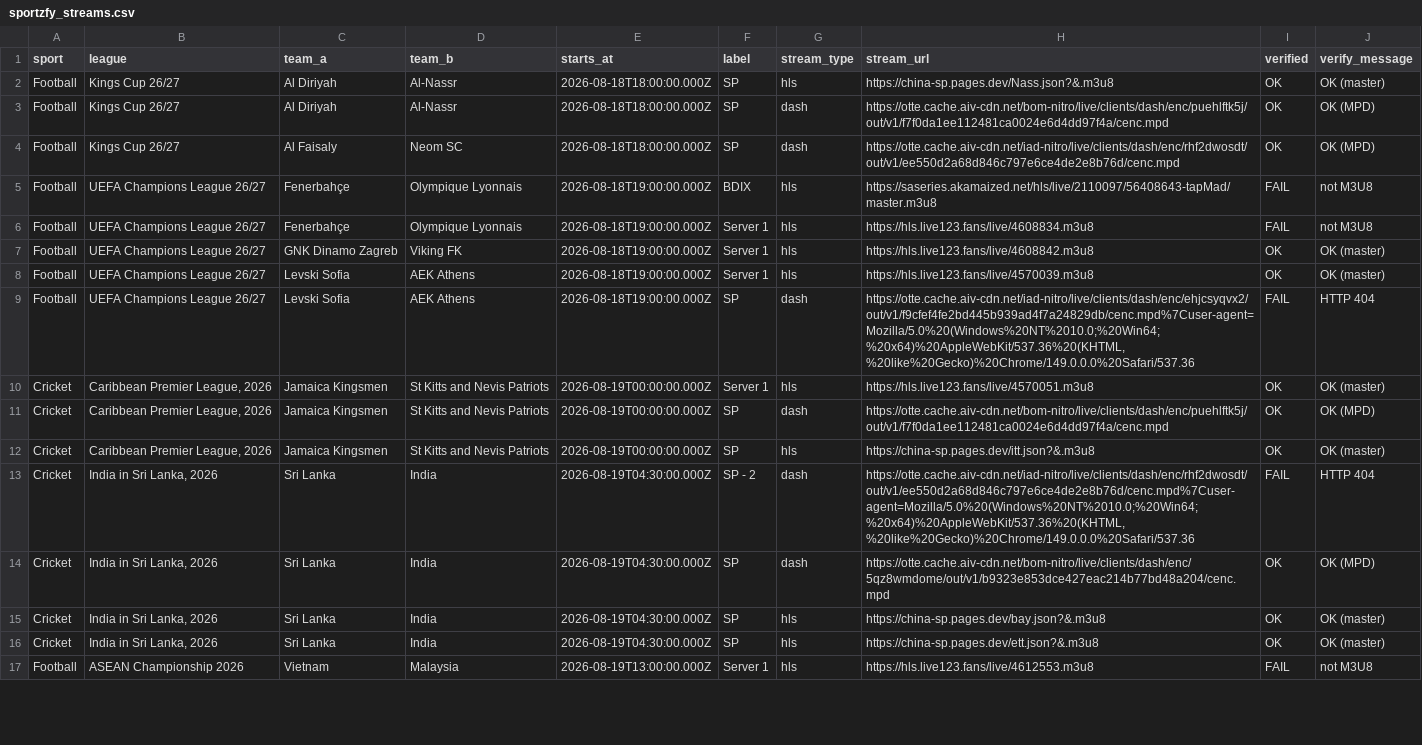
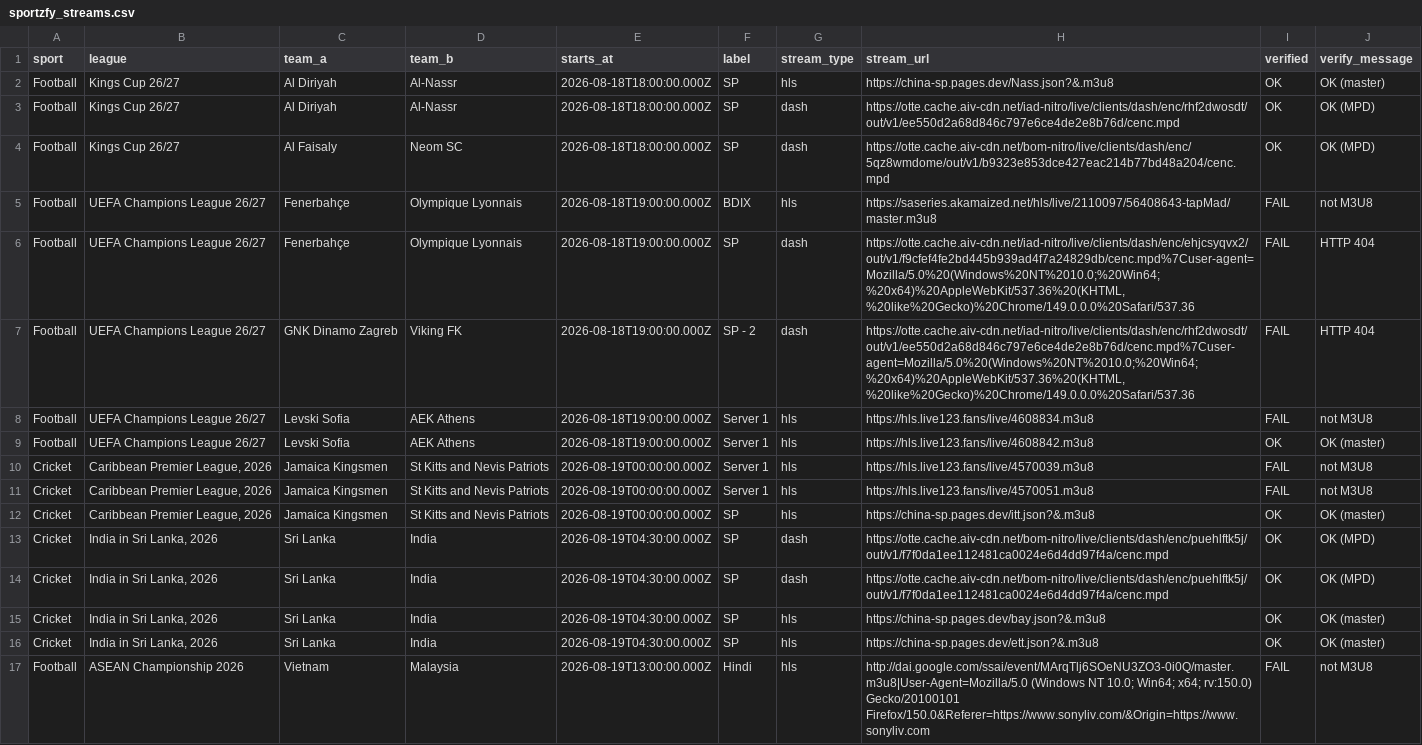
Before and after one commit to khadembd/sportzfy-playlist, a CSV file: output/sportzfy_streams.csv, drawn as a sheet; only a part is shown; the diff covers the shown part only; the diff names each change by its address in the sheet, - before the commit and + after, or states it on an @@ line.

```diff
--- a/output/sportzfy_streams.csv
+++ b/output/sportzfy_streams.csv
-H3 (stream_url): https://otte.cache.aiv-cdn.net/bom-nitro/live/clients/dash/enc/puehlftk5j/out/v1/f7f0da1ee112481ca0024e6d4dd97f4a/cenc.mpd
+H3 (stream_url): https://otte.cache.aiv-cdn.net/iad-nitro/live/clients/dash/enc/rhf2dwosdt/out/v1/ee550d2a68d846c797e6ce4de2e8b76d/cenc.mpd
-H4 (stream_url): https://otte.cache.aiv-cdn.net/iad-nitro/live/clients/dash/enc/rhf2dwosdt/out/v1/ee550d2a68d846c797e6ce4de2e8b76d/cenc.mpd
+H4 (stream_url): https://otte.cache.aiv-cdn.net/bom-nitro/live/clients/dash/enc/5qz8wmdome/out/v1/b9323e853dce427eac214b77bd48a204/cenc.mpd
-F6 (label): Server 1
+F6 (label): SP
-G6:G7 (stream_type): hls
+G6:G7 (stream_type): dash
-H6 (stream_url): https://hls.live123.fans/live/4608834.m3u8
+H6 (stream_url): https://otte.cache.aiv-cdn.net/iad-nitro/live/clients/dash/enc/ehjcsyqvx2/out/v1/f9cfef4fe2bd445b939ad4f7a24829db/cenc.mpd%7Cuser-agent=Mozilla/5.0%20(Windows%20NT%2010.0;%20Win64;%20x64)%20AppleWebKit/537.36%20(KHTML,%20like%20Gecko)%20Chrome/149.0.0.0%20Safari/537.36
-J6 (verify_message): not M3U8
+J6 (verify_message): HTTP 404
-F7 (label): Server 1
+F7 (label): SP - 2
-H7 (stream_url): https://hls.live123.fans/live/4608842.m3u8
+H7 (stream_url): https://otte.cache.aiv-cdn.net/iad-nitro/live/clients/dash/enc/rhf2dwosdt/out/v1/ee550d2a68d846c797e6ce4de2e8b76d/cenc.mpd%7Cuser-agent=Mozilla/5.0%20(Windows%20NT%2010.0;%20Win64;%20x64)%20AppleWebKit/537.36%20(KHTML,%20like%20Gecko)%20Chrome/149.0.0.0%20Safari/537.36
-I7:I8 (verified): OK
+I7:I8 (verified): FAIL
-J7 (verify_message): OK (master)
+J7 (verify_message): HTTP 404
-H8 (stream_url): https://hls.live123.fans/live/4570039.m3u8
+H8 (stream_url): https://hls.live123.fans/live/4608834.m3u8
-J8 (verify_message): OK (master)
+J8 (verify_message): not M3U8
-F9 (label): SP
+F9 (label): Server 1
-G9 (stream_type): dash
+G9 (stream_type): hls
-H9 (stream_url): https://otte.cache.aiv-cdn.net/iad-nitro/live/clients/dash/enc/ehjcsyqvx2/out/v1/f9cfef4fe2bd445b939ad4f7a24829db/cenc.mpd%7Cuser-agent=Mozilla/5.0%20(Windows%20NT%2010.0;%20Win64;%20x64)%20AppleWebKit/537.36%20(KHTML,%20like%20Gecko)%20Chrome/149.0.0.0%20Safari/537.36
+H9 (stream_url): https://hls.live123.fans/live/4608842.m3u8
-I9 (verified): FAIL
+I9 (verified): OK
-J9 (verify_message): HTTP 404
+J9 (verify_message): OK (master)
-H10 (stream_url): https://hls.live123.fans/live/4570051.m3u8
+H10 (stream_url): https://hls.live123.fans/live/4570039.m3u8
-I10:I11 (verified): OK
+I10:I11 (verified): FAIL
-J10 (verify_message): OK (master)
+J10 (verify_message): not M3U8
-F11 (label): SP
+F11 (label): Server 1
-G11 (stream_type): dash
+G11 (stream_type): hls
-H11 (stream_url): https://otte.cache.aiv-cdn.net/bom-nitro/live/clients/dash/enc/puehlftk5j/out/v1/f7f0da1ee112481ca0024e6d4dd97f4a/cenc.mpd
+H11 (stream_url): https://hls.live123.fans/live/4570051.m3u8
-J11 (verify_message): OK (MPD)
+J11 (verify_message): not M3U8
-F13 (label): SP - 2
+F13 (label): SP
-H13 (stream_url): https://otte.cache.aiv-cdn.net/iad-nitro/live/clients/dash/enc/rhf2dwosdt/out/v1/ee550d2a68d846c797e6ce4de2e8b76d/cenc.mpd%7Cuser-agent=Mozilla/5.0%20(Windows%20NT%2010.0;%20Win64;%20x64)%20AppleWebKit/537.36%20(KHTML,%20like%20Gecko)%20Chrome/149.0.0.0%20Safari/537.36
+H13 (stream_url): https://otte.cache.aiv-cdn.net/bom-nitro/live/clients/dash/enc/puehlftk5j/out/v1/f7f0da1ee112481ca0024e6d4dd97f4a/cenc.mpd
-I13 (verified): FAIL
+I13 (verified): OK
-J13 (verify_message): HTTP 404
+J13 (verify_message): OK (MPD)
-H14 (stream_url): https://otte.cache.aiv-cdn.net/bom-nitro/live/clients/dash/enc/5qz8wmdome/out/v1/b9323e853dce427eac214b77bd48a204/cenc.mpd
+H14 (stream_url): https://otte.cache.aiv-cdn.net/bom-nitro/live/clients/dash/enc/puehlftk5j/out/v1/f7f0da1ee112481ca0024e6d4dd97f4a/cenc.mpd
-F17 (label): Server 1
+F17 (label): Hindi
-H17 (stream_url): https://hls.live123.fans/live/4612553.m3u8
+H17 (stream_url): http://dai.google.com/ssai/event/MArqTlj6SOeNU3ZO3-0i0Q/master.m3u8|User-Agent=Mozilla/5.0 (Windows NT 10.0; Win64; x64; rv:150.0) Gecko/20100101 Firefox/150.0&Referer=https://www.sonyliv.com/&Origin=https://www.sonyliv.com
```
Also changed, not shown: 4 added rows, 4 removed rows and 53 edited cells elsewhere in this file, 9 other files.
